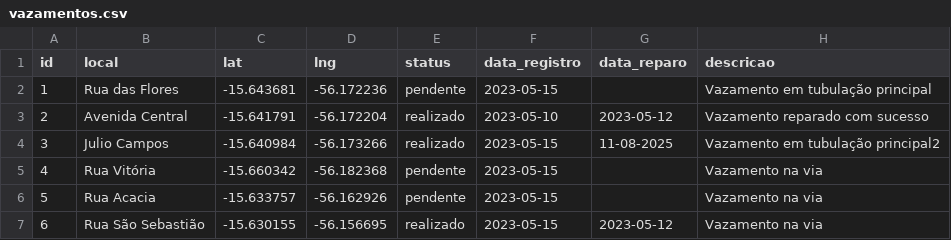
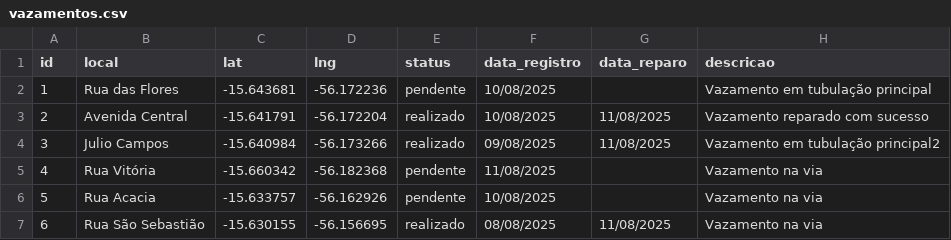
Before and after one commit to almeidamentz/mapaagua, a CSV file: vazamentos.csv, drawn as a sheet.

Commit message:
vazamentos.csv

```diff
--- a/vazamentos.csv
+++ b/vazamentos.csv
@@ -1,7 +1,7 @@
 id,local,lat,lng,status,data_registro,data_reparo,descricao
-1,Rua das Flores,-15.643681,-56.172236,pendente,2023-05-15,,Vazamento em tubulação principal
-2,Avenida Central,-15.641791,-56.172204,realizado,2023-05-10,2023-05-12,Vazamento reparado com sucesso
-3,Julio Campos,-15.640984, -56.173266,realizado,2023-05-15,11-08-2025,Vazamento em tubulação principal2
-4,Rua Vitória,-15.660342, -56.182368,pendente,2023-05-15,,Vazamento na via
-5,Rua Acacia,-15.633757, -56.162926,pendente,2023-05-15,,Vazamento na via
-6,Rua São Sebastião,-15.630155, -56.156695,realizado,2023-05-15,2023-05-12,Vazamento na via
+1,Rua das Flores,-15.643681,-56.172236,pendente,10/08/2025,,Vazamento em tubulação principal
+2,Avenida Central,-15.641791,-56.172204,realizado,10/08/2025,11/08/2025,Vazamento reparado com sucesso
+3,Julio Campos,-15.640984, -56.173266,realizado,09/08/2025,11/08/2025,Vazamento em tubulação principal2
+4,Rua Vitória,-15.660342, -56.182368,pendente,11/08/2025,,Vazamento na via
+5,Rua Acacia,-15.633757, -56.162926,pendente,10/08/2025,,Vazamento na via
+6,Rua São Sebastião,-15.630155, -56.156695,realizado,08/08/2025,11/08/2025,Vazamento na via
```
